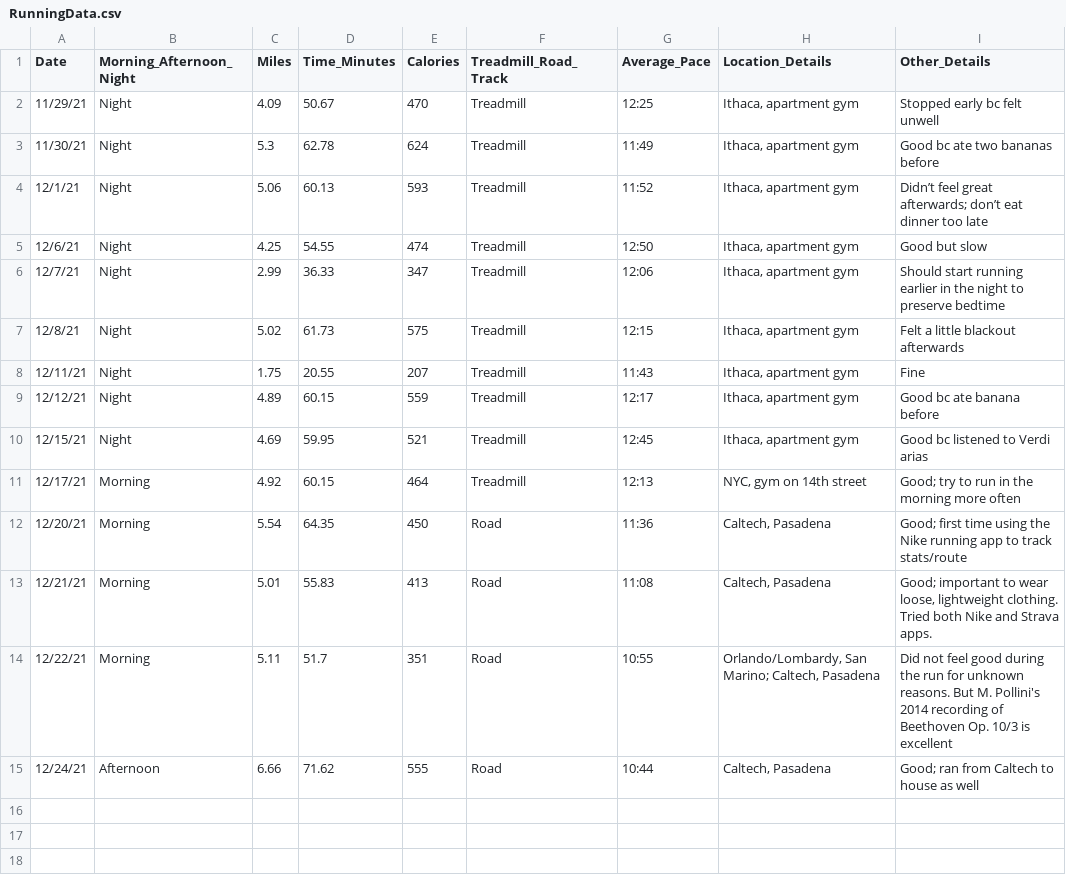
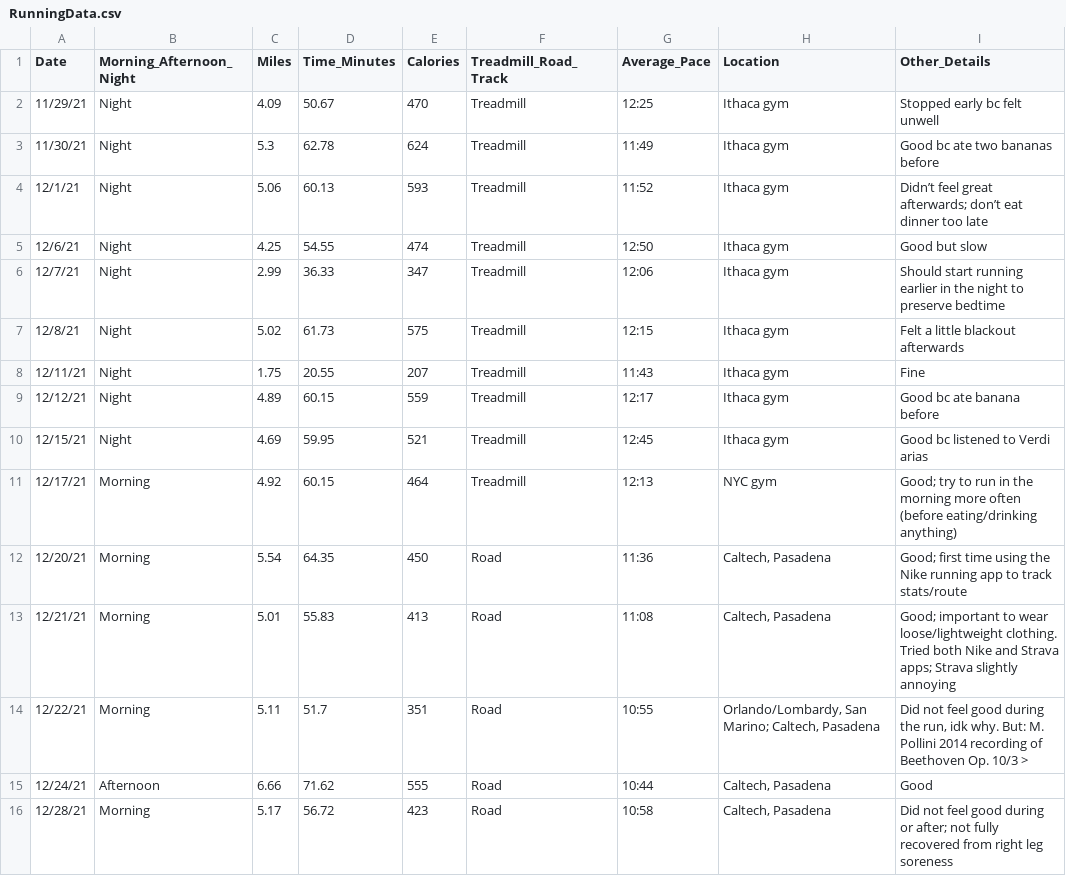
Before and after one commit to sara-venkatraman/Running, a CSV file: RunningData.csv, drawn as a sheet.

```diff
--- a/RunningData.csv
+++ b/RunningData.csv
@@ -1,15 +1,16 @@
-Date,Morning_Afternoon_Night,Miles,Time_Minutes,Calories,Treadmill_Road_Track,Average_Pace,Location_Details,Other_Details
-11/29/21,Night,4.09,50.67,470,Treadmill,12:25,"Ithaca, apartment gym",Stopped early bc felt unwell
-11/30/21,Night,5.3,62.78,624,Treadmill,11:49,"Ithaca, apartment gym",Good bc ate two bananas before
-12/1/21,Night,5.06,60.13,593,Treadmill,11:52,"Ithaca, apartment gym",Didn’t feel great afterwards; don’t eat dinner too late
-12/6/21,Night,4.25,54.55,474,Treadmill,12:50,"Ithaca, apartment gym",Good but slow
-12/7/21,Night,2.99,36.33,347,Treadmill,12:06,"Ithaca, apartment gym",Should start running earlier in the night to preserve bedtime
-12/8/21,Night,5.02,61.73,575,Treadmill,12:15,"Ithaca, apartment gym",Felt a little blackout afterwards
-12/11/21,Night,1.75,20.55,207,Treadmill,11:43,"Ithaca, apartment gym",Fine
-12/12/21,Night,4.89,60.15,559,Treadmill,12:17,"Ithaca, apartment gym",Good bc ate banana before
-12/15/21,Night,4.69,59.95,521,Treadmill,12:45,"Ithaca, apartment gym",Good bc listened to Verdi arias
-12/17/21,Morning,4.92,60.15,464,Treadmill,12:13,"NYC, gym on 14th street",Good; try to run in the morning more often
+Date,Morning_Afternoon_Night,Miles,Time_Minutes,Calories,Treadmill_Road_Track,Average_Pace,Location,Other_Details
+11/29/21,Night,4.09,50.67,470,Treadmill,12:25,Ithaca gym,Stopped early bc felt unwell
+11/30/21,Night,5.3,62.78,624,Treadmill,11:49,Ithaca gym,Good bc ate two bananas before
+12/1/21,Night,5.06,60.13,593,Treadmill,11:52,Ithaca gym,Didn’t feel great afterwards; don’t eat dinner too late
+12/6/21,Night,4.25,54.55,474,Treadmill,12:50,Ithaca gym,Good but slow
+12/7/21,Night,2.99,36.33,347,Treadmill,12:06,Ithaca gym,Should start running earlier in the night to preserve bedtime
+12/8/21,Night,5.02,61.73,575,Treadmill,12:15,Ithaca gym,Felt a little blackout afterwards
+12/11/21,Night,1.75,20.55,207,Treadmill,11:43,Ithaca gym,Fine
+12/12/21,Night,4.89,60.15,559,Treadmill,12:17,Ithaca gym,Good bc ate banana before
+12/15/21,Night,4.69,59.95,521,Treadmill,12:45,Ithaca gym,Good bc listened to Verdi arias
+12/17/21,Morning,4.92,60.15,464,Treadmill,12:13,NYC gym,Good; try to run in the morning more often (before eating/drinking anything)
 12/20/21,Morning,5.54,64.35,450,Road,11:36,"Caltech, Pasadena",Good; first time using the Nike running app to track stats/route
-12/21/21,Morning,5.01,55.83,413,Road,11:08,"Caltech, Pasadena","Good; important to wear loose, lightweight clothing. Tried both Nike and Strava apps."
-12/22/21,Morning,5.11,51.7,351,Road,10:55,"Orlando/Lombardy, San Marino; Caltech, Pasadena",Did not feel good during the run for unknown reasons. But M. Pollini's 2014 recording of Beethoven Op. 10/3 is excellent
-12/24/21,Afternoon,6.66,71.62,555,Road,10:44,"Caltech, Pasadena",Good; ran from Caltech to house as well
+12/21/21,Morning,5.01,55.83,413,Road,11:08,"Caltech, Pasadena",Good; important to wear loose/lightweight clothing. Tried both Nike and Strava apps; Strava slightly annoying
+12/22/21,Morning,5.11,51.7,351,Road,10:55,"Orlando/Lombardy, San Marino; Caltech, Pasadena","Did not feel good during the run, idk why. But: M. Pollini 2014 recording of Beethoven Op. 10/3 >"
+12/24/21,Afternoon,6.66,71.62,555,Road,10:44,"Caltech, Pasadena",Good
+12/28/21,Morning,5.17,56.72,423,Road,10:58,"Caltech, Pasadena",Did not feel good during or after; not fully recovered from right leg soreness
```
Also changed, not shown: 2 other files.
